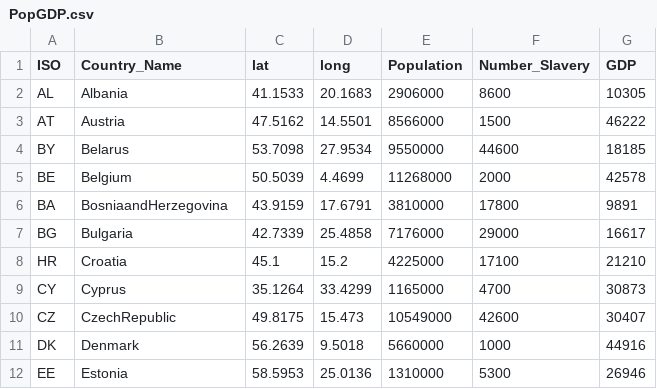
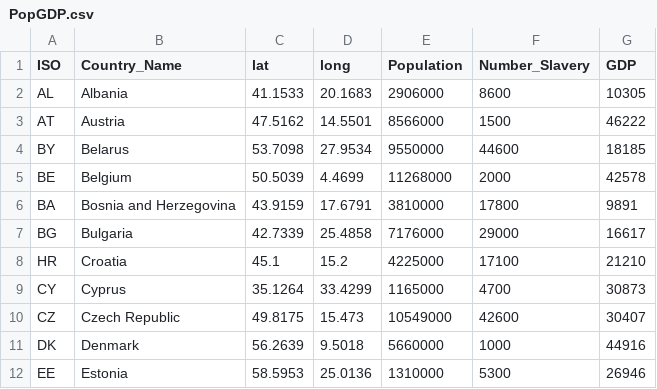
Before and after one commit to jhannigan3/human-trafficking-in-europe, a CSV file: data/PopGDP.csv, drawn as a sheet; only a part is shown.

```diff
--- a/data/PopGDP.csv
+++ b/data/PopGDP.csv
@@ -5,3 +5,3 @@ BY,Belarus,53.7098,27.9534,9550000,44600,18185
 BE,Belgium,50.5039,4.4699,11268000,2000,42578
-BA,BosniaandHerzegovina,43.9159,17.6791,3810000,17800,9891
+BA,Bosnia and Herzegovina,43.9159,17.6791,3810000,17800,9891
 BG,Bulgaria,42.7339,25.4858,7176000,29000,16617
@@ -9,3 +9,3 @@ HR,Croatia,45.1,15.2,4225000,17100,21210
 CY,Cyprus,35.1264,33.4299,1165000,4700,30873
-CZ,CzechRepublic,49.8175,15.473,10549000,42600,30407
+CZ,Czech Republic,49.8175,15.473,10549000,42600,30407
 DK,Denmark,56.2639,9.5018,5660000,1000,44916
```
Also changed, not shown: 1 other file.
